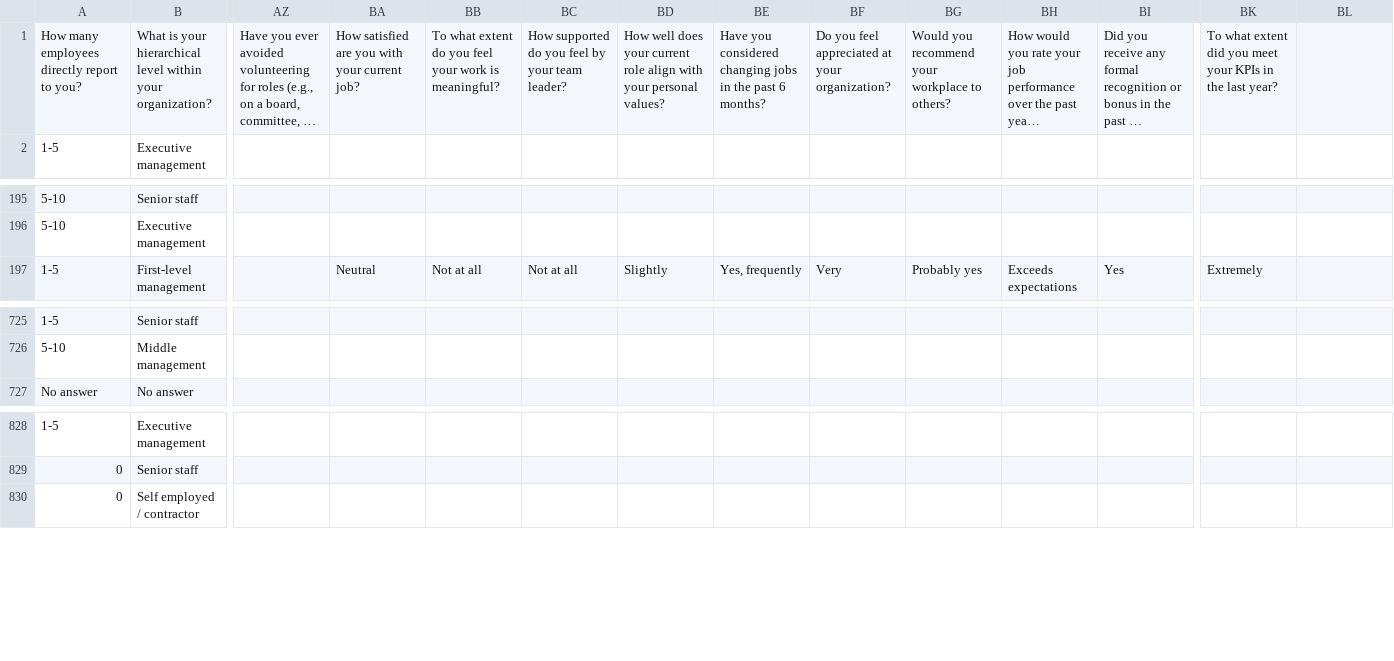
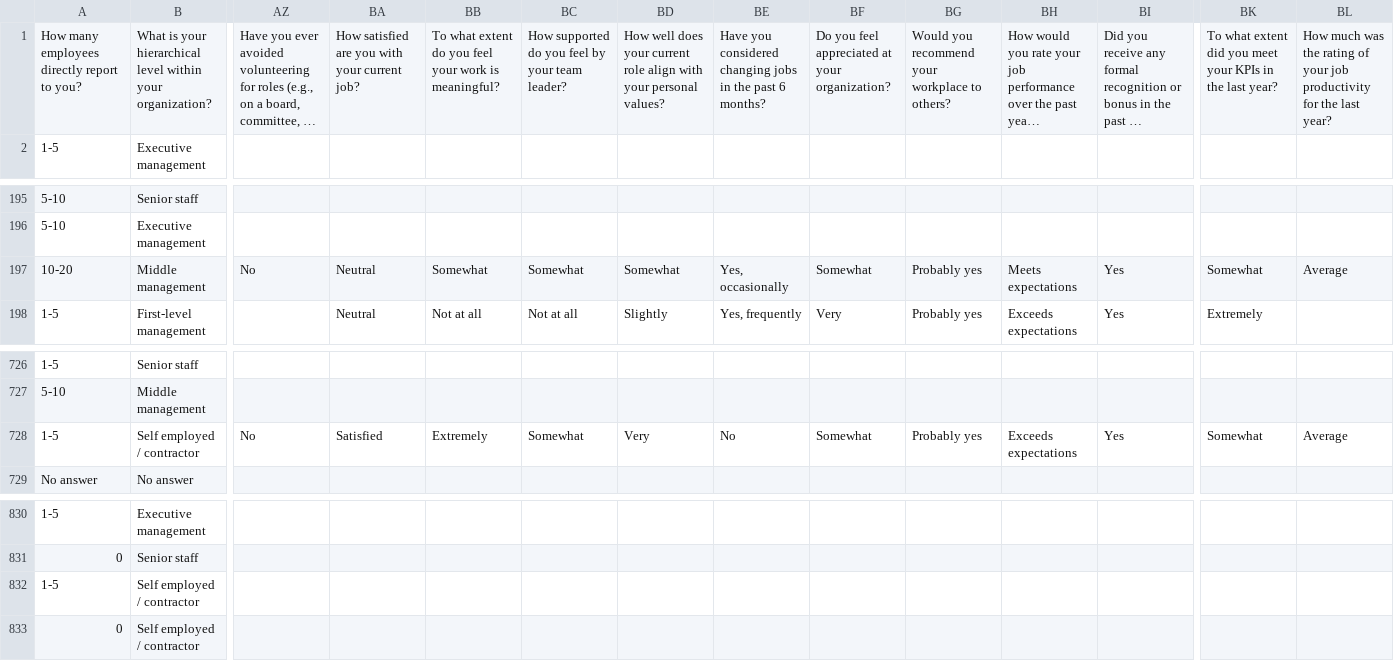
Before and after one commit to tommytommy81/streamlit_web_app, a CSV file: survey_results.csv, drawn as a sheet; only a part is shown, gaps mark what is left out; long unchanged cells end in …; rows hold the shown columns only; the diff names each change by its address in the sheet, - before the commit and + after, or states it on an @@ line.

```diff
--- a/survey_results.csv
+++ b/survey_results.csv
-BL1: (empty)
+BL1: How much was the rating of your job productivity for the last year?
+row 197: 10-20 | Middle management | No | Neutral | Somewhat | Somewhat | Somewhat | Yes, occasionally | Somewhat | Probably yes | Meets expectations | Yes | Somewhat | Average
+row 728: 1-5 | Self employed / contractor | No | Satisfied | Extremely | Somewhat | Very | No | Somewhat | Probably yes | Exceeds expectations | Yes | Somewhat | Average
+row 832: 1-5 | Self employed / contractor
```
Also changed, not shown: 1 other file.
